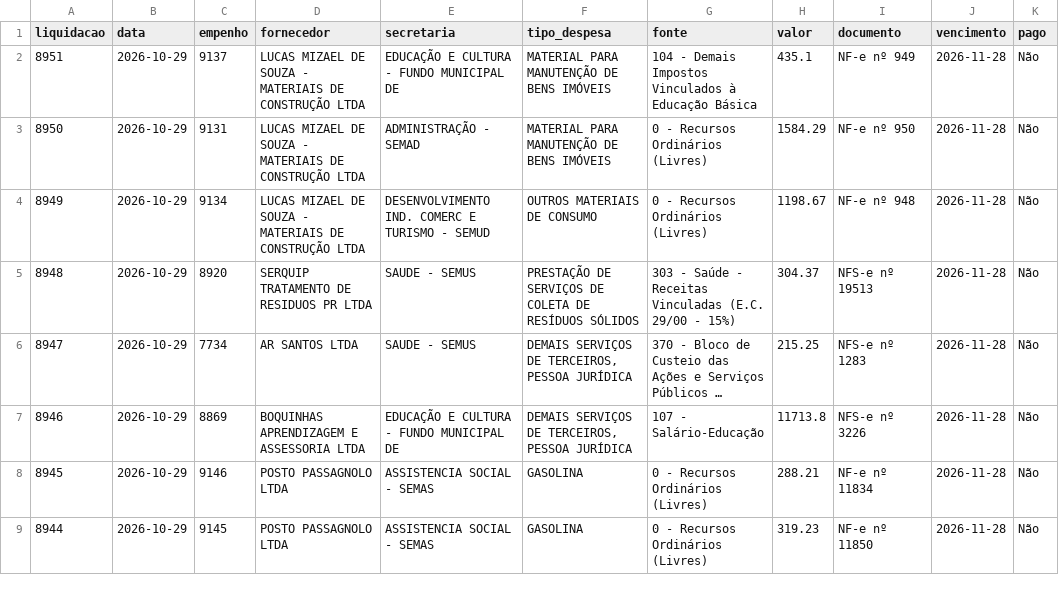
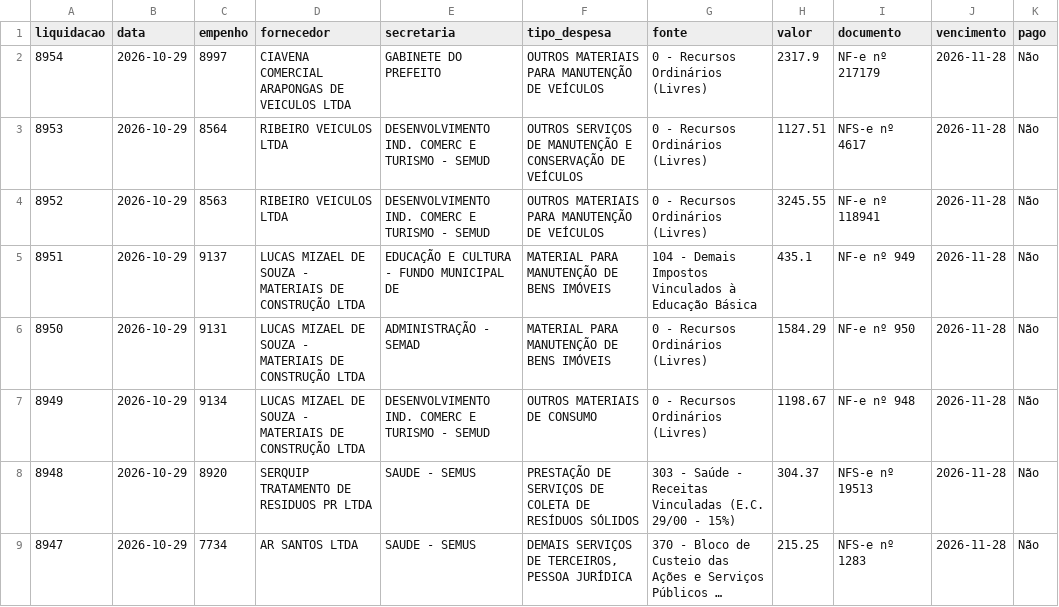
Before and after one commit to vagnerims2/painel-leopolis, a CSV file: data/liquidacoes.csv, drawn as a sheet; only a part is shown; the shorter side is filled out with more unchanged rows; long unchanged cells end in ….

```diff
--- a/data/liquidacoes.csv
+++ b/data/liquidacoes.csv
@@ -1,2 +1,5 @@
 liquidacao,data,empenho,fornecedor,secretaria,tipo_despesa,fonte,valor,documento,vencimento,pago
+8954,2026-10-29,8997,CIAVENA COMERCIAL ARAPONGAS DE VEICULOS LTDA,GABINETE DO PREFEITO,OUTROS MATERIAIS PARA MANUTENÇÃO DE VEÍCULOS,0 - Recursos Ordinários (Livres),2317.9,NF-e nº 217179,2026-11-28,Não
+8953,2026-10-29,8564,RIBEIRO VEICULOS LTDA,DESENVOLVIMENTO IND. COMERC E TURISMO - SEMUD,OUTROS SERVIÇOS DE MANUTENÇÃO E CONSERVAÇÃO DE VEÍCULOS,0 - Recursos Ordinários (Livres),1127.51,NFS-e nº 4617,2026-11-28,Não
+8952,2026-10-29,8563,RIBEIRO VEICULOS LTDA,DESENVOLVIMENTO IND. COMERC E TURISMO - SEMUD,OUTROS MATERIAIS PARA MANUTENÇÃO DE VEÍCULOS,0 - Recursos Ordinários (Livres),3245.55,NF-e nº 118941,2026-11-28,Não
 8951,2026-10-29,9137,LUCAS MIZAEL DE SOUZA - MATERIAIS DE CONSTRUÇÃO LTDA,EDUCAÇÃO E CULTURA - FUNDO MUNICIPAL DE,MATERIAL PARA MANUTENÇÃO DE BENS IMÓVEIS,104 - Demais Impostos Vinculados à Educação Básica,435.1,NF-e nº 949,2026-11-28,Não
```
Also changed, not shown: data/movimento.csv, 10 other files.
